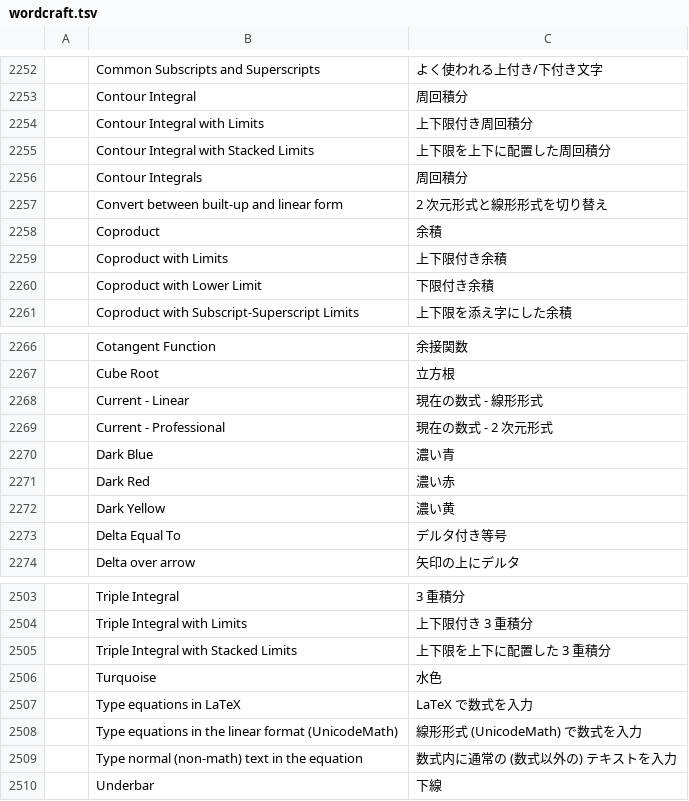
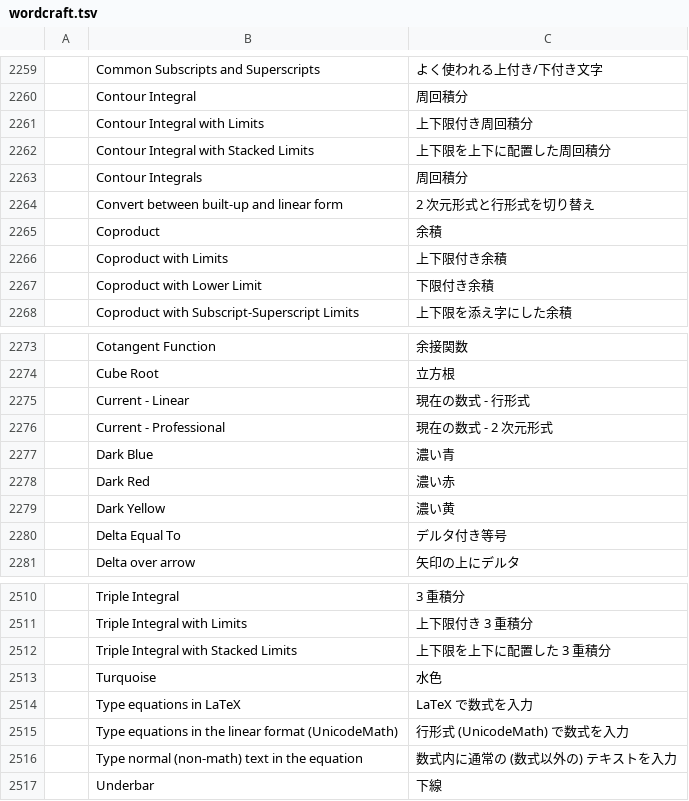
Before and after one commit to goyamamoto/craft-i18n, a TSV file: locales/ja/wordcraft.tsv, drawn as a sheet; only a part is shown, gaps mark what is left out; addresses are those after the commit; the diff covers the shown part only; the diff names each change by its address in the sheet, - before the commit and + after, or states it on an @@ line.

```diff
--- a/locales/ja/wordcraft.tsv
+++ b/locales/ja/wordcraft.tsv
-C2264: 2 次元形式と線形形式を切り替え
+C2264: 2 次元形式と行形式を切り替え
-C2275: 現在の数式 - 線形形式
+C2275: 現在の数式 - 行形式
-C2515: 線形形式 (UnicodeMath) で数式を入力
+C2515: 行形式 (UnicodeMath) で数式を入力
```
Also changed, not shown: 13 added rows and 5 edited cells elsewhere in this file.
